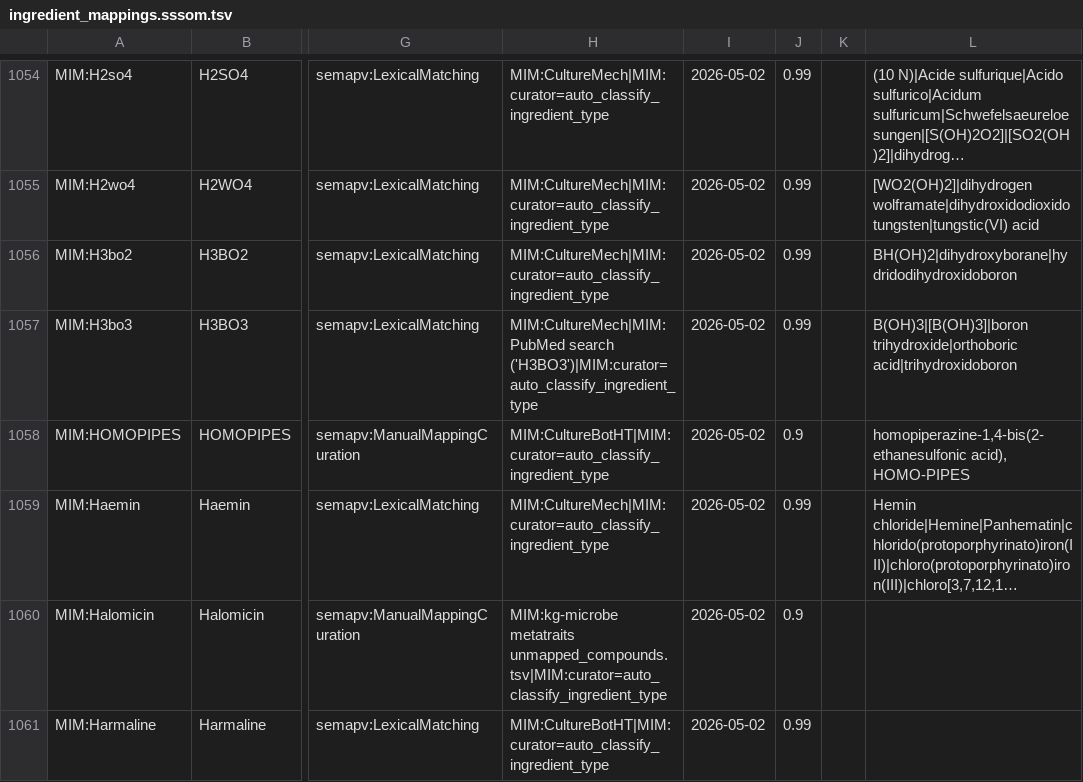
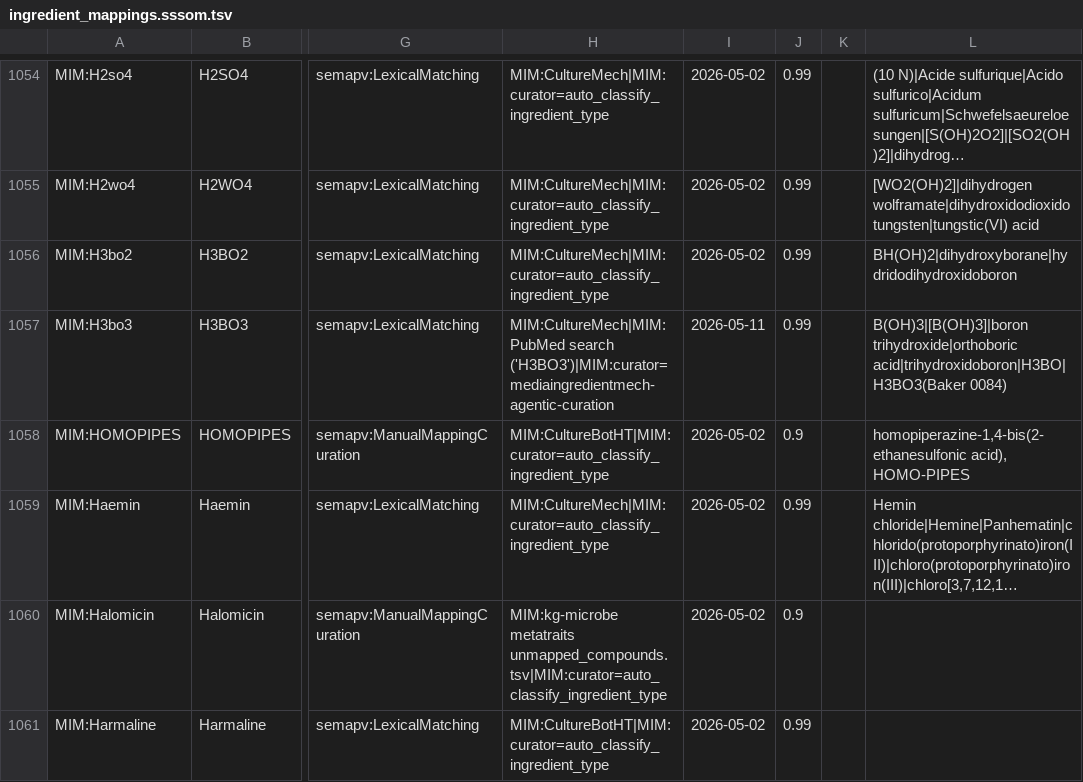
Before and after one commit to CultureBotAI/MediaIngredientMech, a TSV file: mappings/ingredient_mappings.sssom.tsv, drawn as a sheet; only a part is shown, gaps mark what is left out; long unchanged cells end in …; the diff covers the shown part only; the diff names each change by its address in the sheet, - before the commit and + after, or states it on an @@ line.

Commit message:
Curate remaining high-confidence unmapped ingredients

```diff
--- a/mappings/ingredient_mappings.sssom.tsv
+++ b/mappings/ingredient_mappings.sssom.tsv
-H1057: MIM:CultureMech|MIM:PubMed search ('H3BO3')|MIM:curator=auto_classify_ingredient_type
+H1057: MIM:CultureMech|MIM:PubMed search ('H3BO3')|MIM:curator=mediaingredientmech-agentic-curation
-I1057: 2026-05-02
+I1057: 2026-05-11
-L1057: B(OH)3|[B(OH)3]|boron trihydroxide|orthoboric acid|trihydroxidoboron
+L1057: B(OH)3|[B(OH)3]|boron trihydroxide|orthoboric acid|trihydroxidoboron|H3BO|H3BO3(Baker 0084)
```
Also changed, not shown: 3 added rows and 56 edited cells elsewhere in this file, 34 other files.
